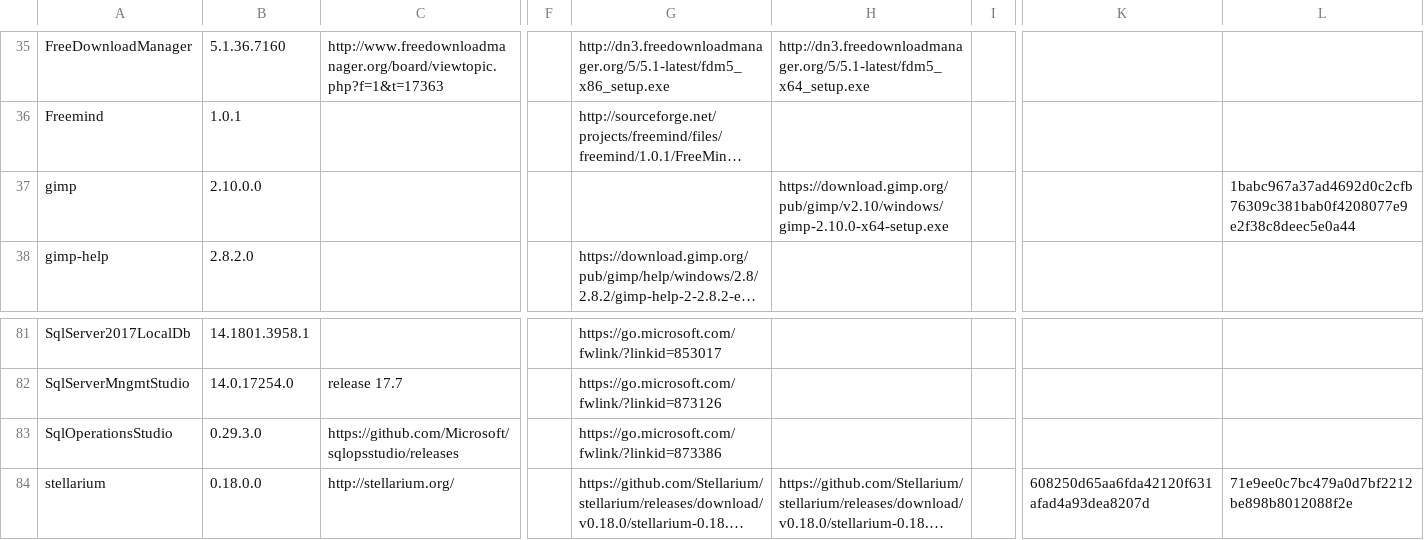
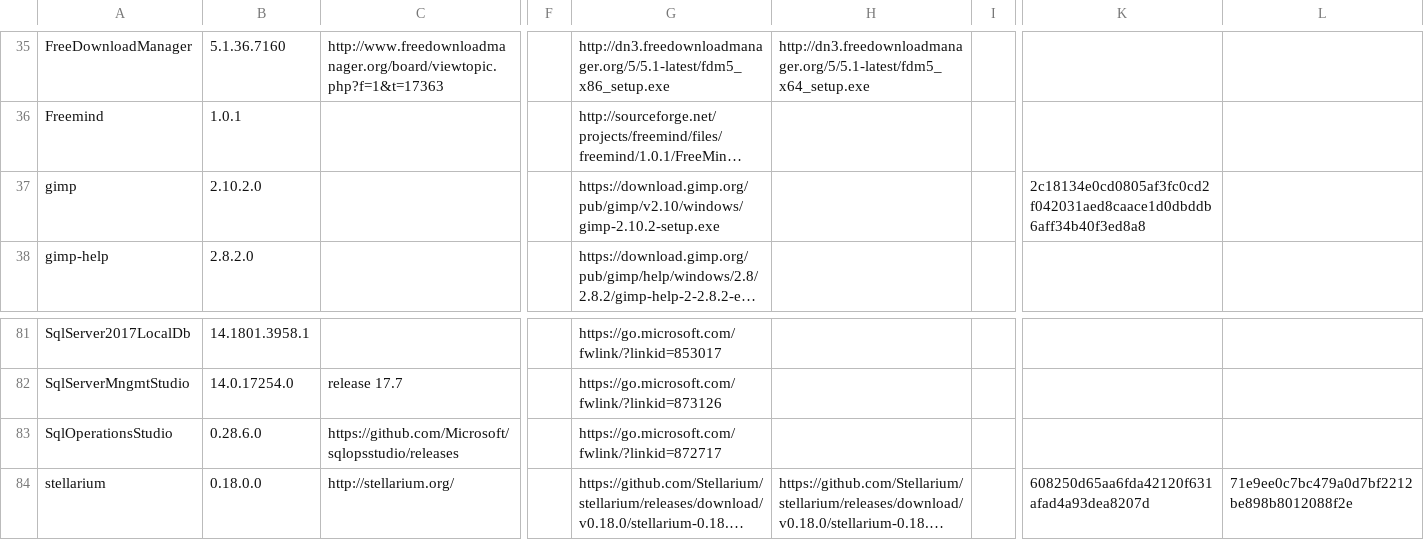
Before and after one commit to ackphht/ackphht.github.io, a CSV file: AckAptInstallDatabase.csv, drawn as a sheet; only a part is shown, gaps mark what is left out; long unchanged cells end in …; the diff names each change by its address in the sheet, - before the commit and + after, or states it on an @@ line.

Commit message:
AckApt: gimp 2.10.2

```diff
--- a/AckAptInstallDatabase.csv
+++ b/AckAptInstallDatabase.csv
-B37: 2.10.0.0
+B37: 2.10.2.0
-G37: (empty)
+G37: https://download.gimp.org/pub/gimp/v2.10/windows/gimp-2.10.2-setup.exe
-H37: https://download.gimp.org/pub/gimp/v2.10/windows/gimp-2.10.0-x64-setup.exe
+H37: (empty)
-K37: (empty)
+K37: 2c18134e0cd0805af3fc0cd2f042031aed8caace1d0dbddb6aff34b40f3ed8a8
-L37: 1babc967a37ad4692d0c2cfb76309c381bab0f4208077e9e2f38c8deec5e0a44
+L37: (empty)
-B83: 0.29.3.0
+B83: 0.28.6.0
-G83: https://go.microsoft.com/fwlink/?linkid=873386
+G83: https://go.microsoft.com/fwlink/?linkid=872717
```
